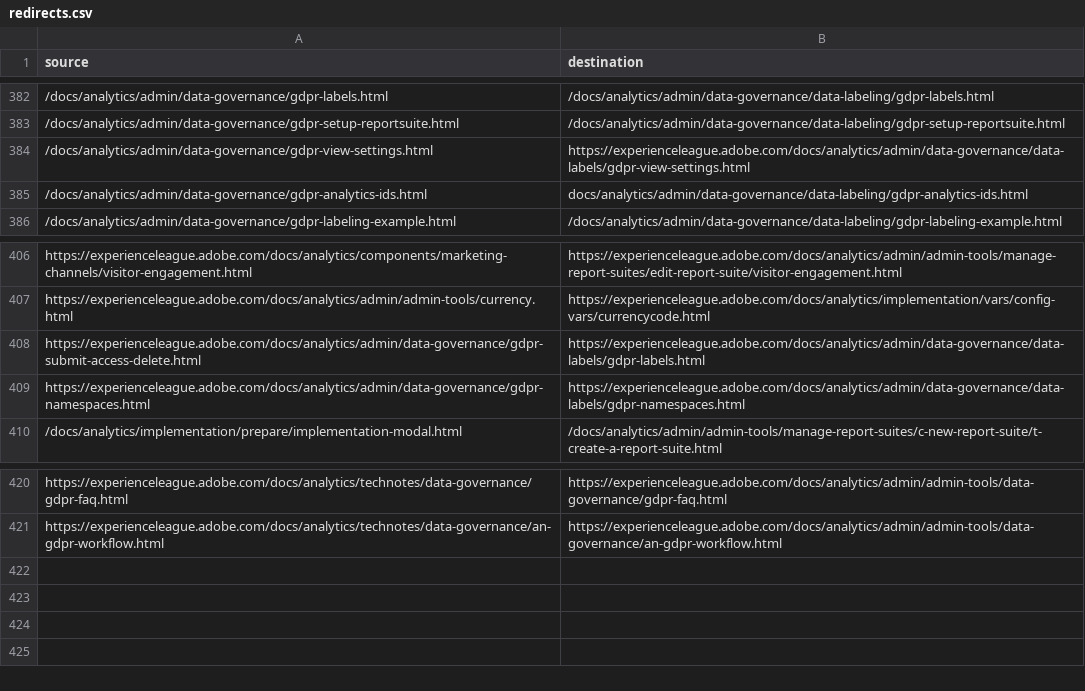
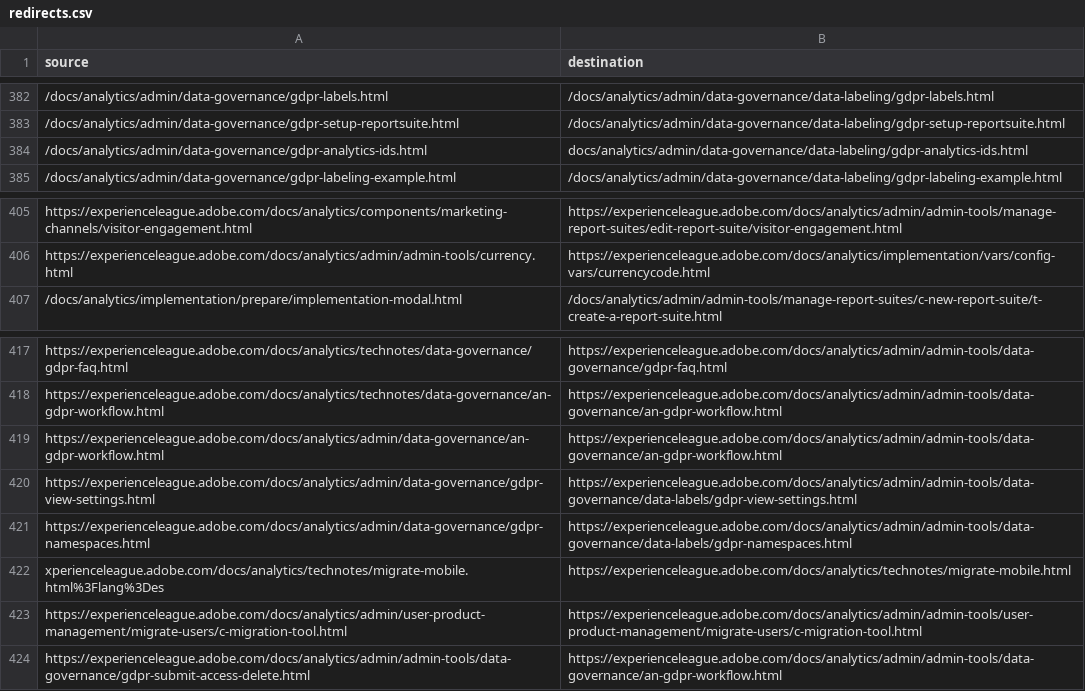
Before and after one commit to AdobeDocs/analytics.ja-JP, a CSV file: redirects.csv, drawn as a sheet; only a part is shown, gaps mark what is left out; removed rows and columns are numbered as before the commit, all else as after; the diff names each change by its address in the sheet, - before the commit and + after, or states it on an @@ line.

Commit message:
Sync non localizable files for core commit 9ce21211a191b5a2687db0492a53fcccb5071e40

```diff
--- a/redirects.csv
+++ b/redirects.csv
-row 384: /docs/analytics/admin/data-governance/gdpr-view-settings.html | https://experienceleague.adobe.com/docs/analytics/admin/data-governance/data-labels/gdpr-view-settings.html
-row 408: https://experienceleague.adobe.com/docs/analytics/admin/data-governance/gdpr-submit-access-delete.html | https://experienceleague.adobe.com/docs/analytics/admin/data-governance/data-labels/gdpr-labels.html
-row 409: https://experienceleague.adobe.com/docs/analytics/admin/data-governance/gdpr-namespaces.html | https://experienceleague.adobe.com/docs/analytics/admin/data-governance/data-labels/gdpr-namespaces.html
+row 419: https://experienceleague.adobe.com/docs/analytics/admin/data-governance/an-gdpr-workflow.html | https://experienceleague.adobe.com/docs/analytics/admin/admin-tools/data-governance/an-gdpr-workflow.html
+row 420: https://experienceleague.adobe.com/docs/analytics/admin/data-governance/gdpr-view-settings.html | https://experienceleague.adobe.com/docs/analytics/admin/admin-tools/data-governance/data-labels/gdpr-view-settings.html
+row 421: https://experienceleague.adobe.com/docs/analytics/admin/data-governance/gdpr-namespaces.html | https://experienceleague.adobe.com/docs/analytics/admin/admin-tools/data-governance/data-labels/gdpr-namespaces.html
+row 422: xperienceleague.adobe.com/docs/analytics/technotes/migrate-mobile.html%3Flang%3Des | https://experienceleague.adobe.com/docs/analytics/technotes/migrate-mobile.html
+row 423: https://experienceleague.adobe.com/docs/analytics/admin/user-product-management/migrate-users/c-migration-tool.html | https://experienceleague.adobe.com/docs/analytics/admin/admin-tools/user-product-management/migrate-users/c-migration-tool.html
+row 424: https://experienceleague.adobe.com/docs/analytics/admin/admin-tools/data-governance/gdpr-submit-access-delete.html | https://experienceleague.adobe.com/docs/analytics/admin/admin-tools/data-governance/an-gdpr-workflow.html
```
